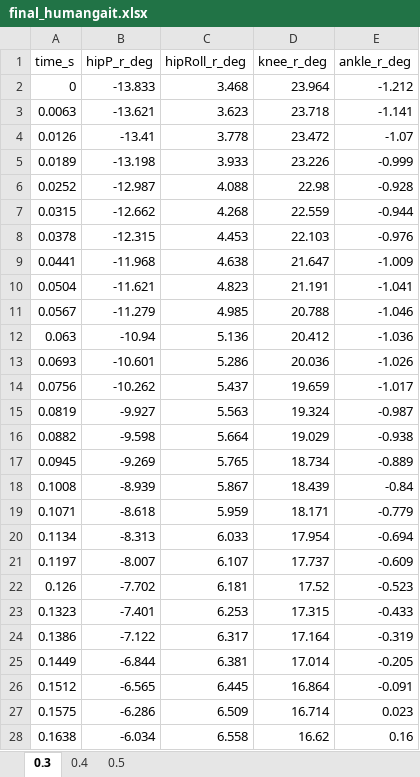
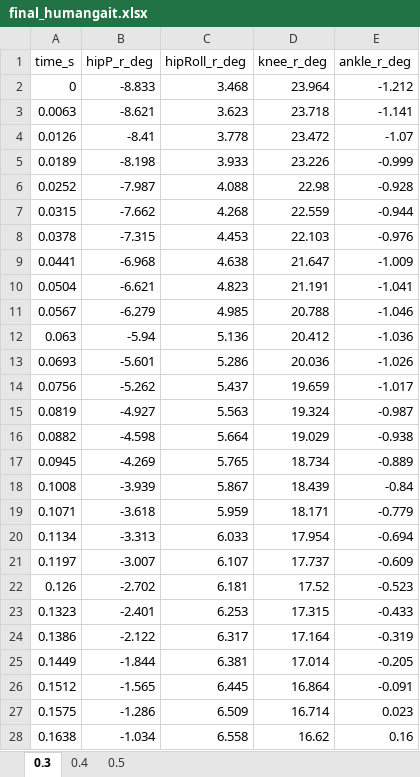
Before and after one commit to vismay5559/stm32_zeuss, an Excel workbook: final_humangait.xlsx, sheet 0.3, drawn as a sheet; only a part is shown; values as stored, in another font and other column widths than the file's, no borders; the diff covers the shown part only; the diff names each change by its address in the sheet, - before the commit and + after, or states it on an @@ line.

```diff
--- a/final_humangait.xlsx (sheet 0.3)
+++ b/final_humangait.xlsx (sheet 0.3)
-B2 (hipP_r_deg): -13.833
+B2 (hipP_r_deg): -8.833
-B3 (hipP_r_deg): -13.621
+B3 (hipP_r_deg): -8.621
-B4 (hipP_r_deg): -13.41
+B4 (hipP_r_deg): -8.41
-B5 (hipP_r_deg): -13.198
+B5 (hipP_r_deg): -8.198
-B6 (hipP_r_deg): -12.987
+B6 (hipP_r_deg): -7.987
-B7 (hipP_r_deg): -12.662
+B7 (hipP_r_deg): -7.662
-B8 (hipP_r_deg): -12.315
+B8 (hipP_r_deg): -7.315
-B9 (hipP_r_deg): -11.968
+B9 (hipP_r_deg): -6.968
-B10 (hipP_r_deg): -11.621
+B10 (hipP_r_deg): -6.621
-B11 (hipP_r_deg): -11.279
+B11 (hipP_r_deg): -6.279
-B12 (hipP_r_deg): -10.94
+B12 (hipP_r_deg): -5.94
-B13 (hipP_r_deg): -10.601
+B13 (hipP_r_deg): -5.601
-B14 (hipP_r_deg): -10.262
+B14 (hipP_r_deg): -5.262
-B15 (hipP_r_deg): -9.927
+B15 (hipP_r_deg): -4.927
-B16 (hipP_r_deg): -9.598
+B16 (hipP_r_deg): -4.598
-B17 (hipP_r_deg): -9.269
+B17 (hipP_r_deg): -4.269
-B18 (hipP_r_deg): -8.939
+B18 (hipP_r_deg): -3.939
-B19 (hipP_r_deg): -8.618
+B19 (hipP_r_deg): -3.618
-B20 (hipP_r_deg): -8.313
+B20 (hipP_r_deg): -3.313
-B21 (hipP_r_deg): -8.007
+B21 (hipP_r_deg): -3.007
-B22 (hipP_r_deg): -7.702
+B22 (hipP_r_deg): -2.702
-B23 (hipP_r_deg): -7.401
+B23 (hipP_r_deg): -2.401
-B24 (hipP_r_deg): -7.122
+B24 (hipP_r_deg): -2.122
-B25 (hipP_r_deg): -6.844
+B25 (hipP_r_deg): -1.844
-B26 (hipP_r_deg): -6.565
+B26 (hipP_r_deg): -1.565
-B27 (hipP_r_deg): -6.286
+B27 (hipP_r_deg): -1.286
-B28 (hipP_r_deg): -6.034
+B28 (hipP_r_deg): -1.034
```
Also changed, not shown: 173 edited cells elsewhere in this sheet, 3 other files.
